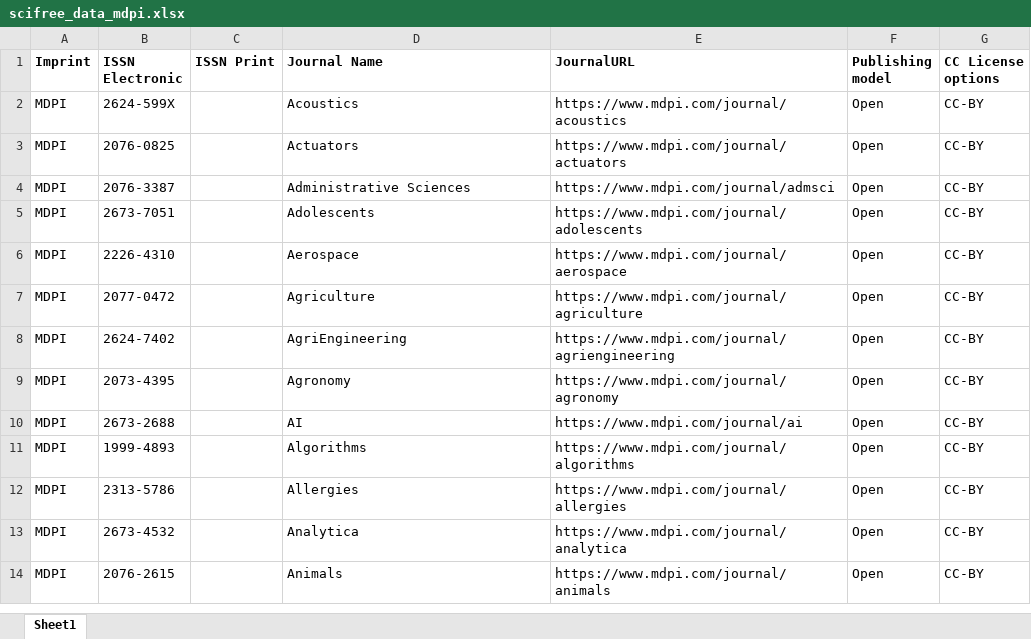
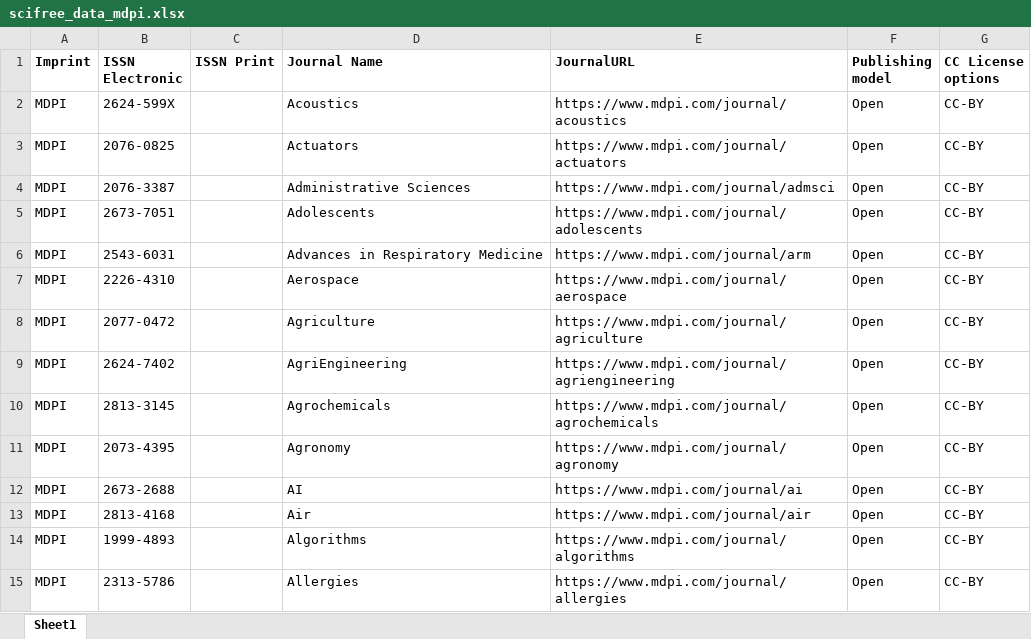
Before and after one commit to Kungbib/oa-tskr, an Excel workbook: Bibsam_tidskriftslistor/scifree_data_mdpi.xlsx, sheet Sheet1, drawn as a sheet; only a part is shown; the shorter side is filled out with more unchanged rows; values as stored, in another font and other column widths than the file's, no borders; conditional formats and table styles not drawn; the diff covers the shown part only; the diff names each change by its address in the sheet, - before the commit and + after, or states it on an @@ line.

```diff
--- a/Bibsam_tidskriftslistor/scifree_data_mdpi.xlsx (sheet Sheet1)
+++ b/Bibsam_tidskriftslistor/scifree_data_mdpi.xlsx (sheet Sheet1)
+row 6: MDPI | 2543-6031 |  | Advances in Respiratory Medicine | https://www.mdpi.com/journal/arm | Open | CC-BY
+row 10: MDPI | 2813-3145 |  | Agrochemicals | https://www.mdpi.com/journal/agrochemicals | Open | CC-BY
+row 13: MDPI | 2813-4168 |  | Air | https://www.mdpi.com/journal/air | Open | CC-BY
```
Also changed, not shown: 49 added rows, 1 removed row and 3 edited cells elsewhere in this sheet, Bibsam_tidskriftslistor/scifree_data_springercompact.xlsx, Bibsam_tidskriftslistor/scifree_data_springernature_fullyoa.xlsx, 2 other files.
